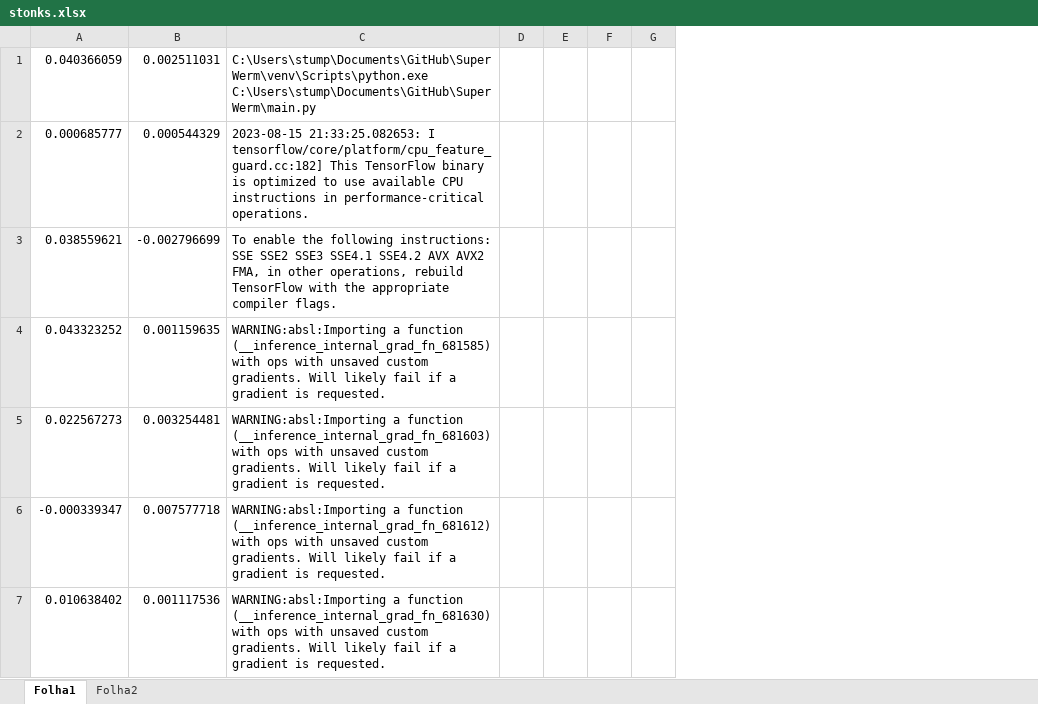
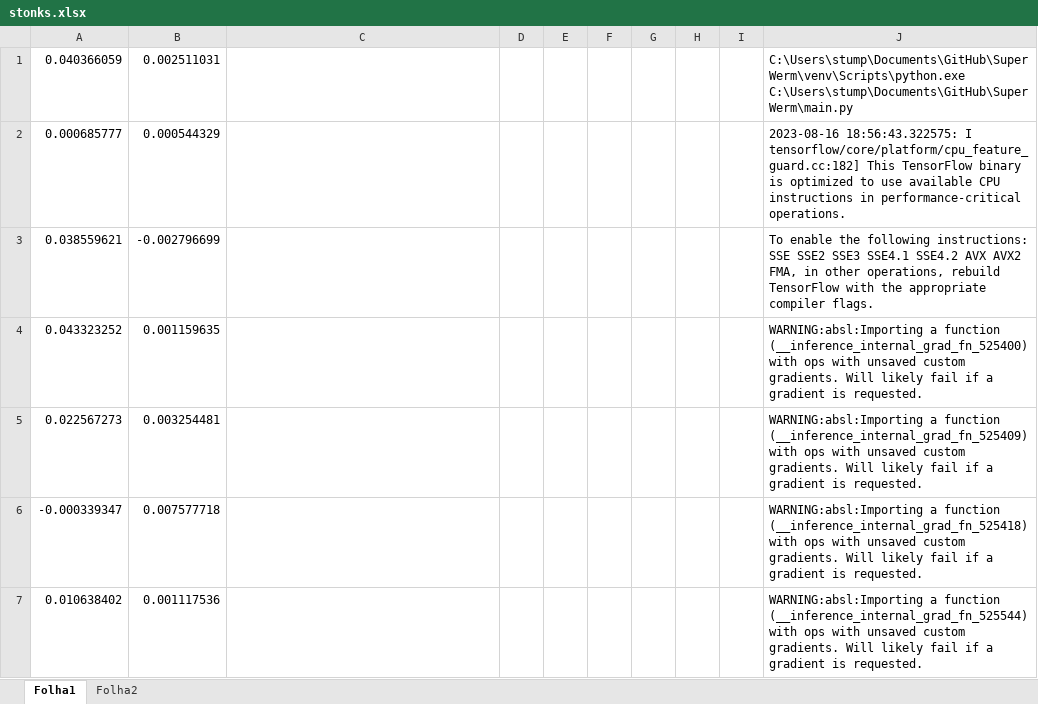
Before and after one commit to MatildePereira/SuperWerm, an Excel workbook: stonks.xlsx, sheet Folha1, drawn as a sheet; only a part is shown; values as stored, in another font and other column widths than the file's, no borders; charts and pictures not drawn; the diff covers the shown part only; the diff names each change by its address in the sheet, - before the commit and + after, or states it on an @@ line.

```diff
--- a/stonks.xlsx (sheet Folha1)
+++ b/stonks.xlsx (sheet Folha1)
+column H, empty
+column I, empty
+column J, rows 1-7: C:\Users\stump\Documents\GitHub\SuperWerm\venv\Scripts\python.exe C:\Users\stump\Documents\GitHub\SuperWerm\main.py | 2023-08-16 18:56:43.322575: I tensorflow/core/platform/cpu_feature_guard.cc:182] This TensorFlow binary is optimized to use available CPU instructions in performance-critical operations. | To enable the following instructions: SSE SSE2 SSE3 SSE4.1 SSE4.2 AVX AVX2 FMA, in other operations, rebuild TensorFlow with the appropriate compiler flags. | WARNING:absl:Importing a function (__inference_internal_grad_fn_525400) with ops with unsaved custom gradients. Will likely fail if a gradient is requested. | WARNING:absl:Importing a function (__inference_internal_grad_fn_525409) with ops with unsaved custom gradients. Will likely fail if a gradient is requested. | WARNING:absl:Importing a function (__inference_internal_grad_fn_525418) with ops with unsaved custom gradients. Will likely fail if a gradient is requested. | WARNING:absl:Importing a function (__inference_internal_grad_fn_525544) with ops with unsaved custom gradients. Will likely fail if a gradient is requested.
-C1: C:\Users\stump\Documents\GitHub\SuperWerm\venv\Scripts\python.exe C:\Users\stump\Documents\GitHub\SuperWerm\main.py
+C1: (empty)
-C2: 2023-08-15 21:33:25.082653: I tensorflow/core/platform/cpu_feature_guard.cc:182] This TensorFlow binary is optimized to use available CPU instructions in performance-critical operations.
+C2: (empty)
-C3: To enable the following instructions: SSE SSE2 SSE3 SSE4.1 SSE4.2 AVX AVX2 FMA, in other operations, rebuild TensorFlow with the appropriate compiler flags.
+C3: (empty)
-C4: WARNING:absl:Importing a function (__inference_internal_grad_fn_681585) with ops with unsaved custom gradients. Will likely fail if a gradient is requested.
+C4: (empty)
-C5: WARNING:absl:Importing a function (__inference_internal_grad_fn_681603) with ops with unsaved custom gradients. Will likely fail if a gradient is requested.
+C5: (empty)
-C6: WARNING:absl:Importing a function (__inference_internal_grad_fn_681612) with ops with unsaved custom gradients. Will likely fail if a gradient is requested.
+C6: (empty)
-C7: WARNING:absl:Importing a function (__inference_internal_grad_fn_681630) with ops with unsaved custom gradients. Will likely fail if a gradient is requested.
+C7: (empty)
```
Also changed, not shown: 21 edited cells elsewhere in this sheet, charts or pictures, 3 other files.
